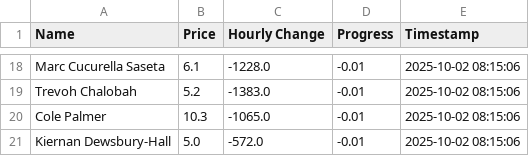
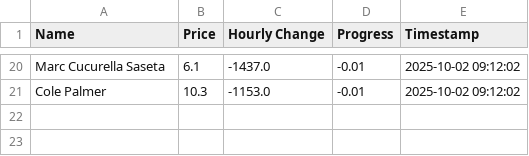
Before and after one commit to muhtasim-maleque/fpl-price-changes, a CSV file: fpl_summary.csv, drawn as a sheet; only a part is shown, gaps mark what is left out; removed rows and columns are numbered as before the commit, all else as after; the diff covers the shown part only; the diff names each change by its address in the sheet, - before the commit and + after, or states it on an @@ line.

```diff
--- a/fpl_summary.csv
+++ b/fpl_summary.csv
-C20 (Hourly Change): -1228.0
+C20 (Hourly Change): -1437.0
-E20 (Timestamp): 2025-10-02 08:15:06
+E20 (Timestamp): 2025-10-02 09:12:02
-row 19: Trevoh Chalobah | 5.2 | -1383.0 | -0.01 | 2025-10-02 08:15:06
-C21 (Hourly Change): -1065.0
+C21 (Hourly Change): -1153.0
-E21 (Timestamp): 2025-10-02 08:15:06
+E21 (Timestamp): 2025-10-02 09:12:02
-row 21: Kiernan Dewsbury-Hall | 5.0 | -572.0 | -0.01 | 2025-10-02 08:15:06
```
Also changed, not shown: 9 added rows, 7 removed rows and 18 edited cells elsewhere in this file, fpl_predictions_log.csv.
